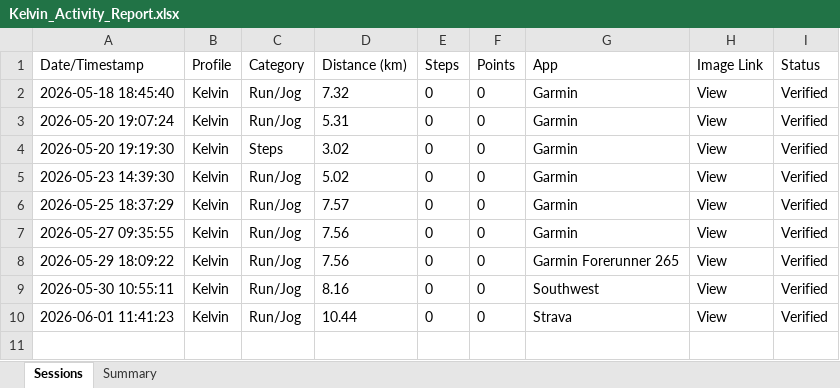
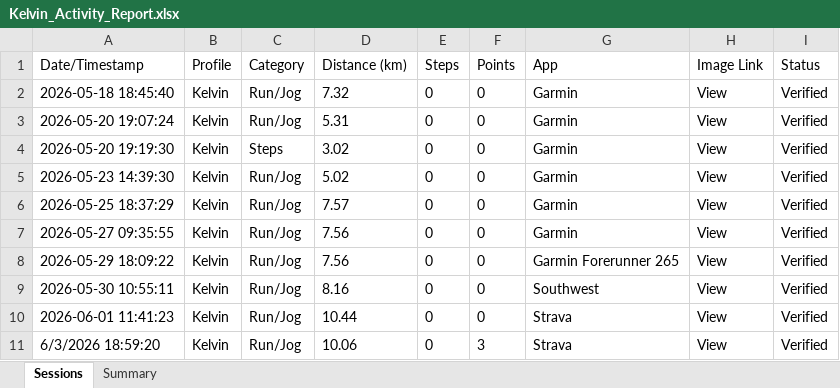
Before and after one commit to mrporky594/strides-and-sync, an Excel workbook: Reports/Members/Kelvin_Activity_Report.xlsx, sheet Sessions, drawn as a sheet; values as stored, in another font and other column widths than the file's, no borders; the diff names each change by its address in the sheet, - before the commit and + after, or states it on an @@ line.

```diff
--- a/Reports/Members/Kelvin_Activity_Report.xlsx (sheet Sessions)
+++ b/Reports/Members/Kelvin_Activity_Report.xlsx (sheet Sessions)
+row 11: 6/3/2026 18:59:20 | Kelvin | Run/Jog | 10.06 | 0 | 3 | Strava | View | Verified
```
Also changed, not shown: sheet Summary, Reports/Members/CRX_Activity_Report.xlsx, Reports/Members/Jeremy_Activity_Report.xlsx, 10 other files.
